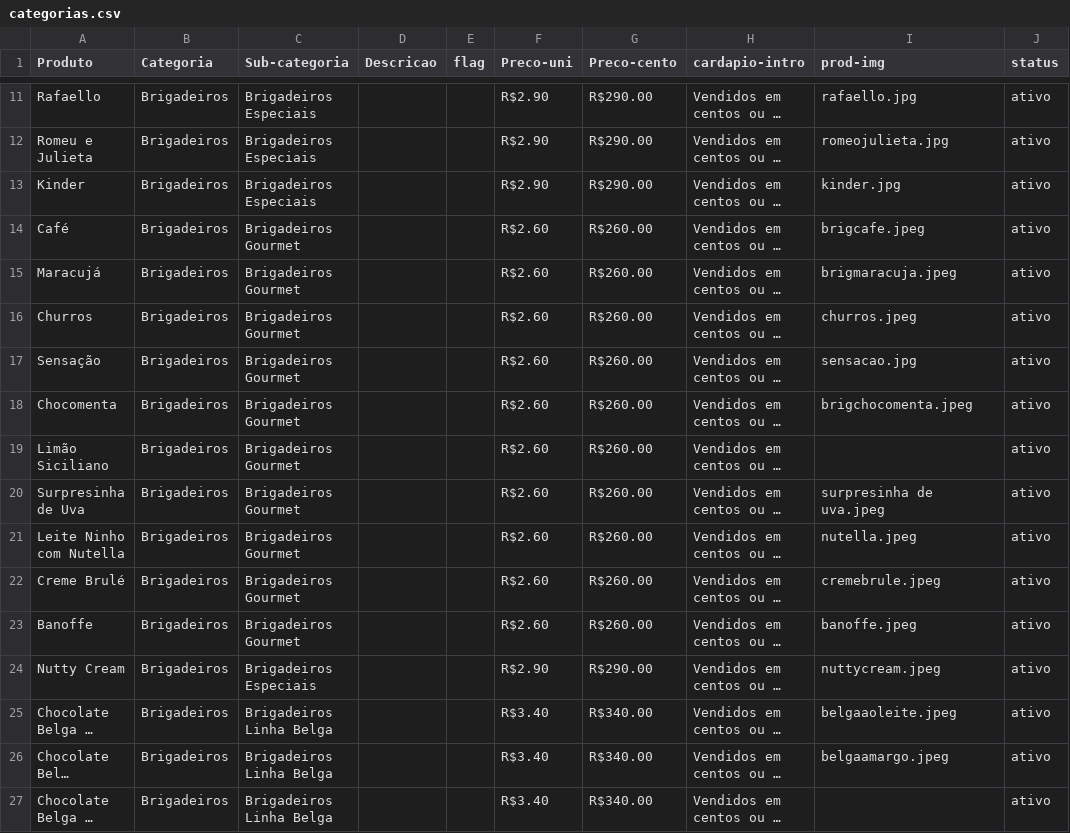
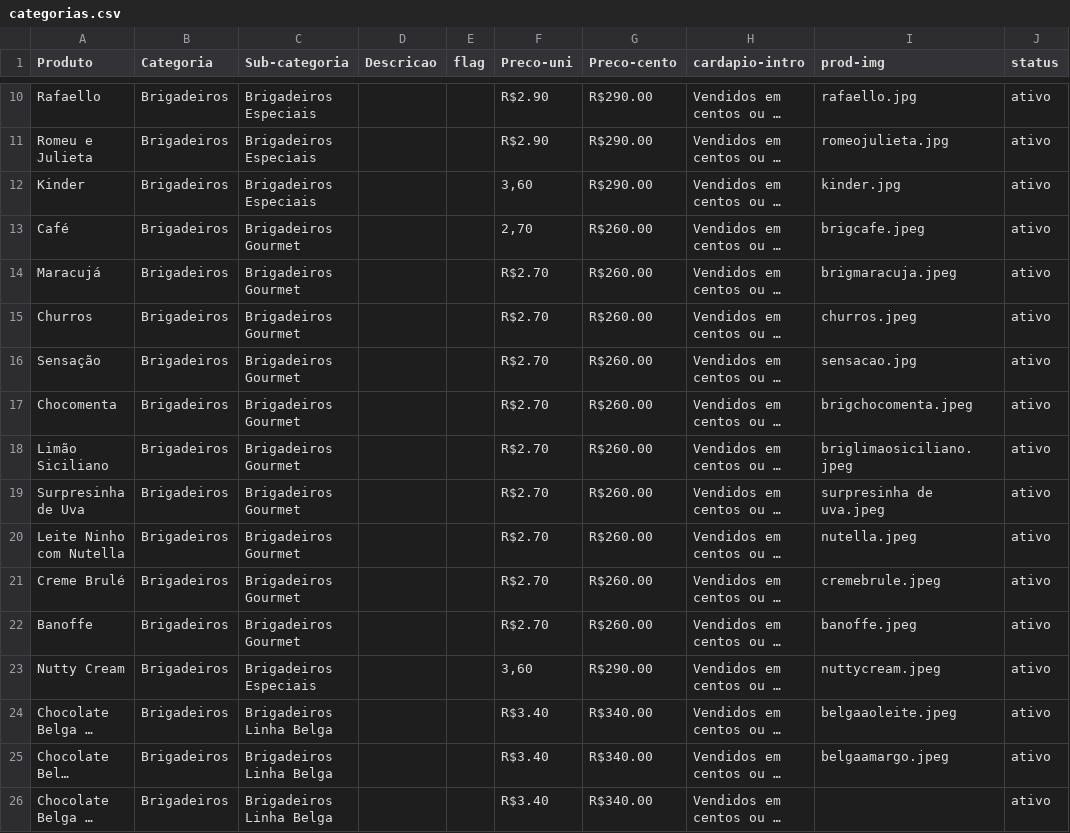
Before and after one commit to pamcmelo/thais-melo-site, a CSV file: categorias.csv, drawn as a sheet; only a part is shown, gaps mark what is left out; long unchanged cells end in …; addresses are those after the commit; the diff covers the shown part only; the diff names each change by its address in the sheet, - before the commit and + after, or states it on an @@ line.

```diff
--- a/categorias.csv
+++ b/categorias.csv
-F12 (Preco-uni): R$2.90
+F12 (Preco-uni): 3,60
-F13 (Preco-uni): R$2.60
+F13 (Preco-uni): 2,70
-F14:F22 (Preco-uni): R$2.60
+F14:F22 (Preco-uni): R$2.70
-I18 (prod-img): (empty)
+I18 (prod-img): briglimaosiciliano.jpeg
-F23 (Preco-uni): R$2.90
+F23 (Preco-uni): 3,60
```
Also changed, not shown: 1 removed row and 54 edited cells elsewhere in this file, 16 other files.
